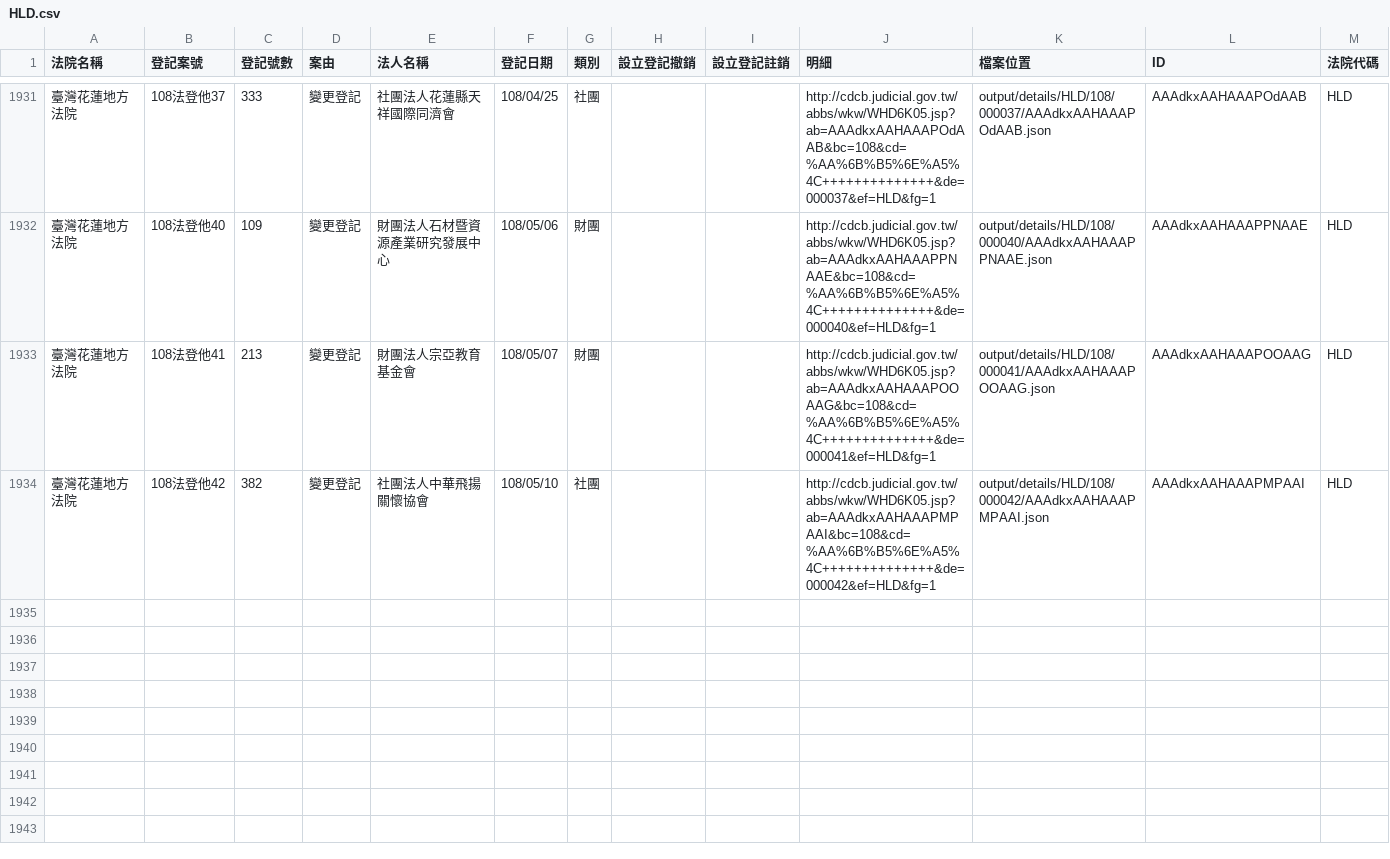
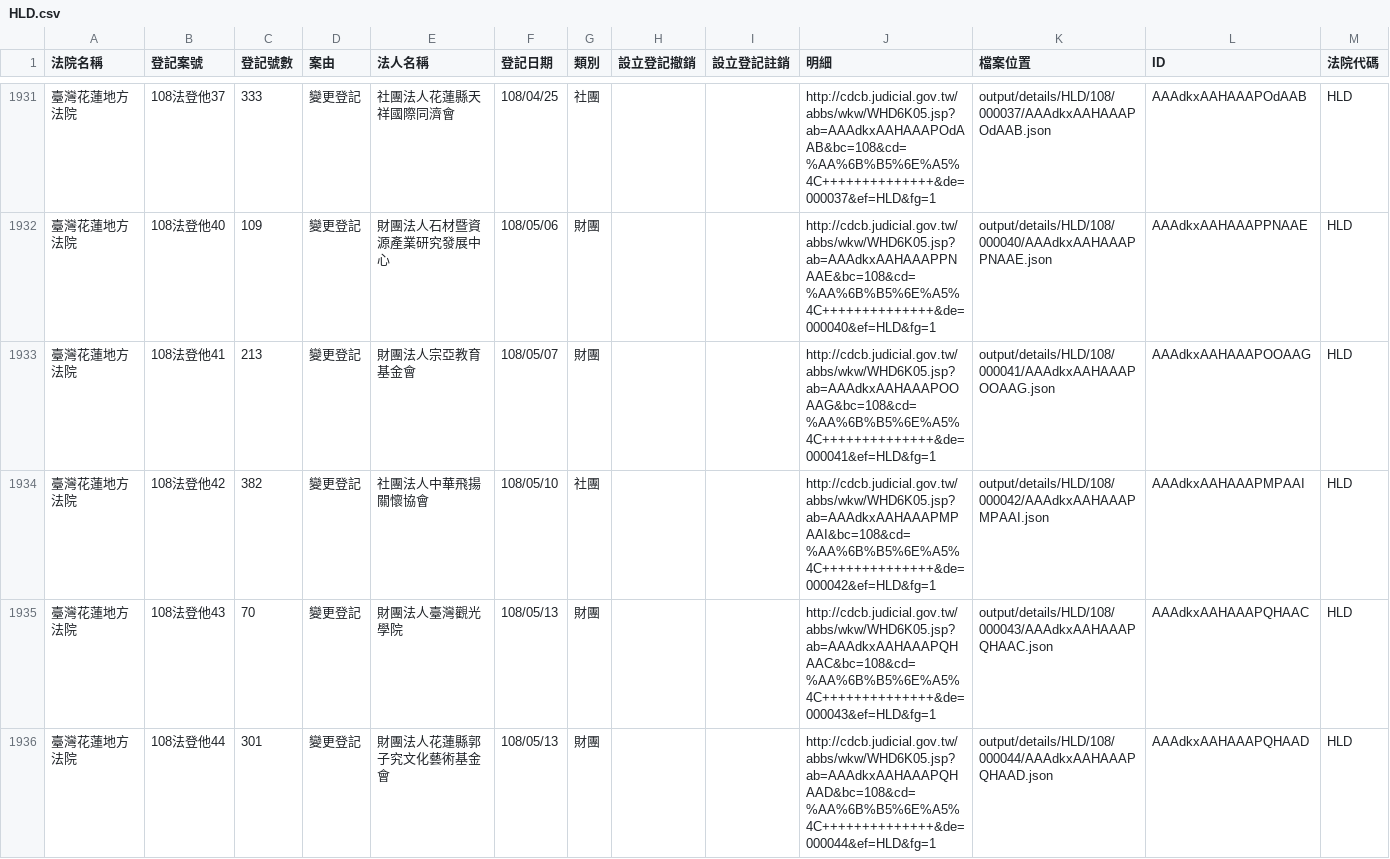
Before and after one commit to g0v/foundationtw, a CSV file: output/lists/HLD.csv, drawn as a sheet; only a part is shown, gaps mark what is left out.

```diff
--- a/output/lists/HLD.csv
+++ b/output/lists/HLD.csv
@@ -1934 +1934,3 @@
 臺灣花蓮地方法院,108法登他42,382,變更登記,社團法人中華飛揚關懷協會,108/05/10,社團,,,http://cdcb.judicial.gov.tw/abbs/wkw/WHD6K05.jsp?ab=AAAdkxAAHAAAPMPAAI&bc=108&cd=%AA%6B%B5%6E%A5%4C++++++++++++++&de=000042&ef=HLD&fg=1,output/details/HLD/108/000042/AAAdkxAAHAAAPMPAAI.json,AAAdkxAAHAAAPMPAAI,HLD
+臺灣花蓮地方法院,108法登他43,70,變更登記,財團法人臺灣觀光學院,108/05/13,財團,,,http://cdcb.judicial.gov.tw/abbs/wkw/WHD6K05.jsp?ab=AAAdkxAAHAAAPQHAAC&bc=108&cd=%AA%6B%B5%6E%A5%4C++++++++++++++&de=000043&ef=HLD&fg=1,output/details/HLD/108/000043/AAAdkxAAHAAAPQHAAC.json,AAAdkxAAHAAAPQHAAC,HLD
+臺灣花蓮地方法院,108法登他44,301,變更登記,財團法人花蓮縣郭子究文化藝術基金會,108/05/13,財團,,,http://cdcb.judicial.gov.tw/abbs/wkw/WHD6K05.jsp?ab=AAAdkxAAHAAAPQHAAD&bc=108&cd=%AA%6B%B5%6E%A5%4C++++++++++++++&de=000044&ef=HLD&fg=1,output/details/HLD/108/000044/AAAdkxAAHAAAPQHAAD.json,AAAdkxAAHAAAPQHAAD,HLD
```
Also changed, not shown: output/lists/CTD.csv, output/lists/ILD.csv, 48 other files.
